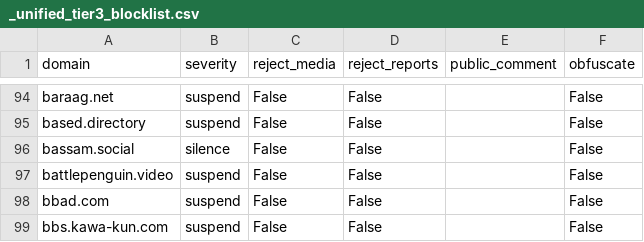
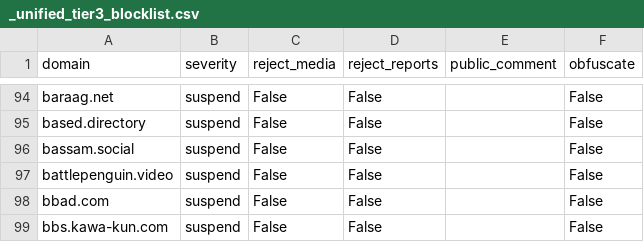
Before and after one commit to sgrigson/oliphant, a CSV file: blocklists/_unified_tier3_blocklist.csv, drawn as a sheet; only a part is shown, gaps mark what is left out.

```diff
--- a/blocklists/_unified_tier3_blocklist.csv
+++ b/blocklists/_unified_tier3_blocklist.csv
@@ -95,3 +95,3 @@ baraag.net,suspend,False,False,,False
 based.directory,suspend,False,False,,False
-bassam.social,silence,False,False,,False
+bassam.social,suspend,False,False,,False
 battlepenguin.video,suspend,False,False,,False
```
Also changed, not shown: blocklists/solarpunk.moe.csv.
